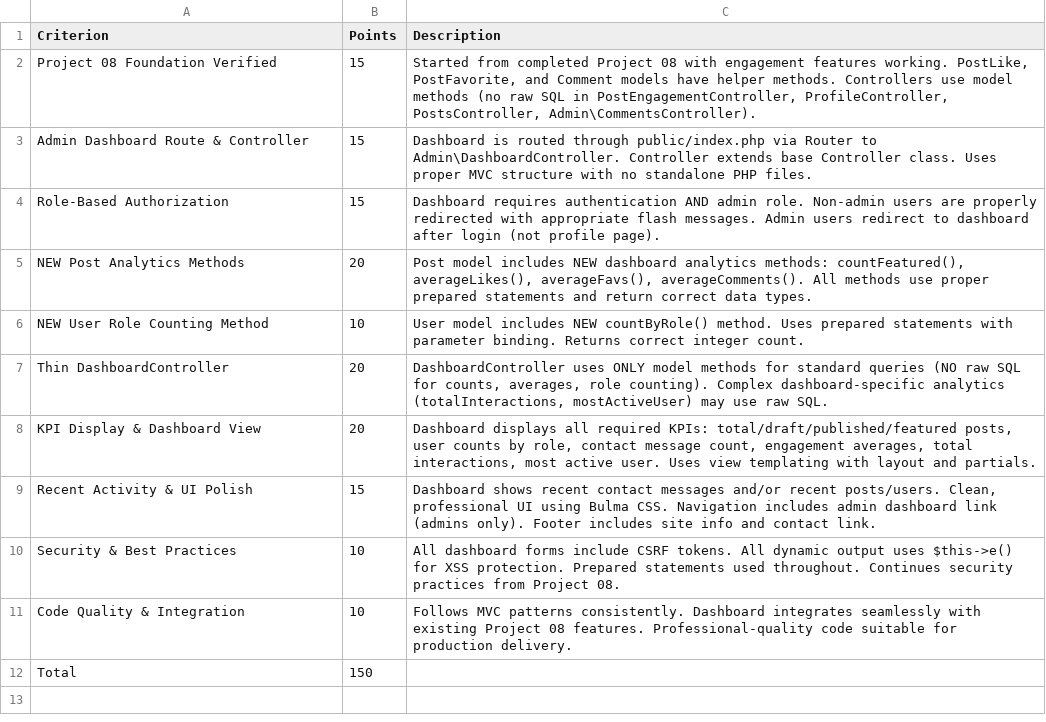
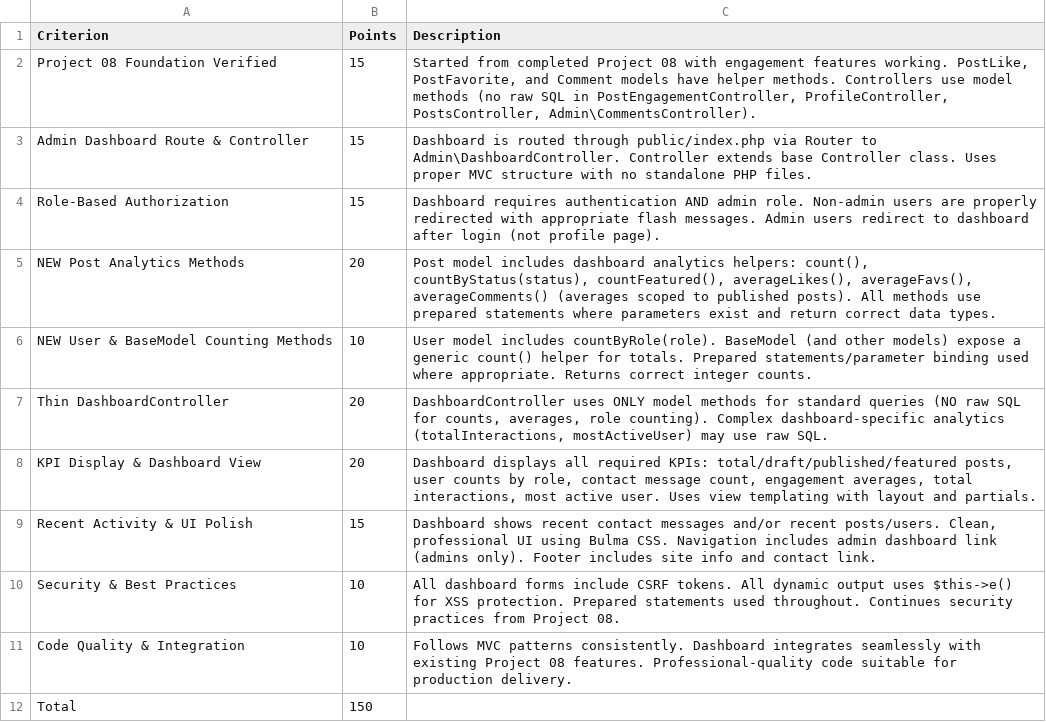
Before and after one commit to gtuck/web3400-Course-Docs, a CSV file: projects/fp/rubric.csv, drawn as a sheet.

Commit message:
fix: Update rubric to reflect new dashboard analytics methods and user counting features

```diff
--- a/projects/fp/rubric.csv
+++ b/projects/fp/rubric.csv
@@ -4,4 +4,4 @@ Admin Dashboard Route & Controller,15,"Dashboard is routed through public/index.
 Role-Based Authorization,15,"Dashboard requires authentication AND admin role. Non-admin users are properly redirected with appropriate flash messages. Admin users redirect to dashboard after login (not profile page)."
-NEW Post Analytics Methods,20,"Post model includes NEW dashboard analytics methods: countFeatured(), averageLikes(), averageFavs(), averageComments(). All methods use proper prepared statements and return correct data types."
-NEW User Role Counting Method,10,"User model includes NEW countByRole() method. Uses prepared statements with parameter binding. Returns correct integer count."
+NEW Post Analytics Methods,20,"Post model includes dashboard analytics helpers: count(), countByStatus(status), countFeatured(), averageLikes(), averageFavs(), averageComments() (averages scoped to published posts). All methods use prepared statements where parameters exist and return correct data types."
+NEW User & BaseModel Counting Methods,10,"User model includes countByRole(role). BaseModel (and other models) expose a generic count() helper for totals. Prepared statements/parameter binding used where appropriate. Returns correct integer counts."
 Thin DashboardController,20,"DashboardController uses ONLY model methods for standard queries (NO raw SQL for counts, averages, role counting). Complex dashboard-specific analytics (totalInteractions, mostActiveUser) may use raw SQL."
```
